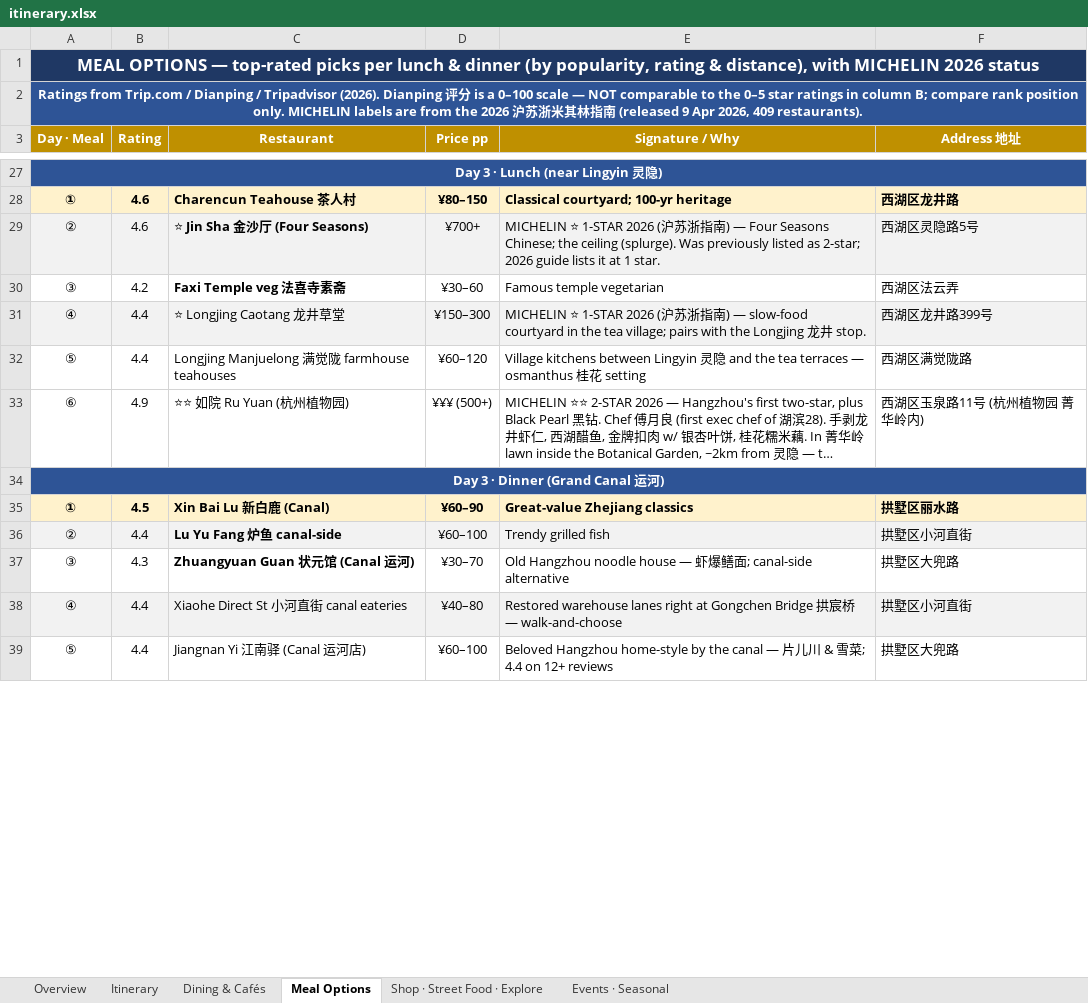
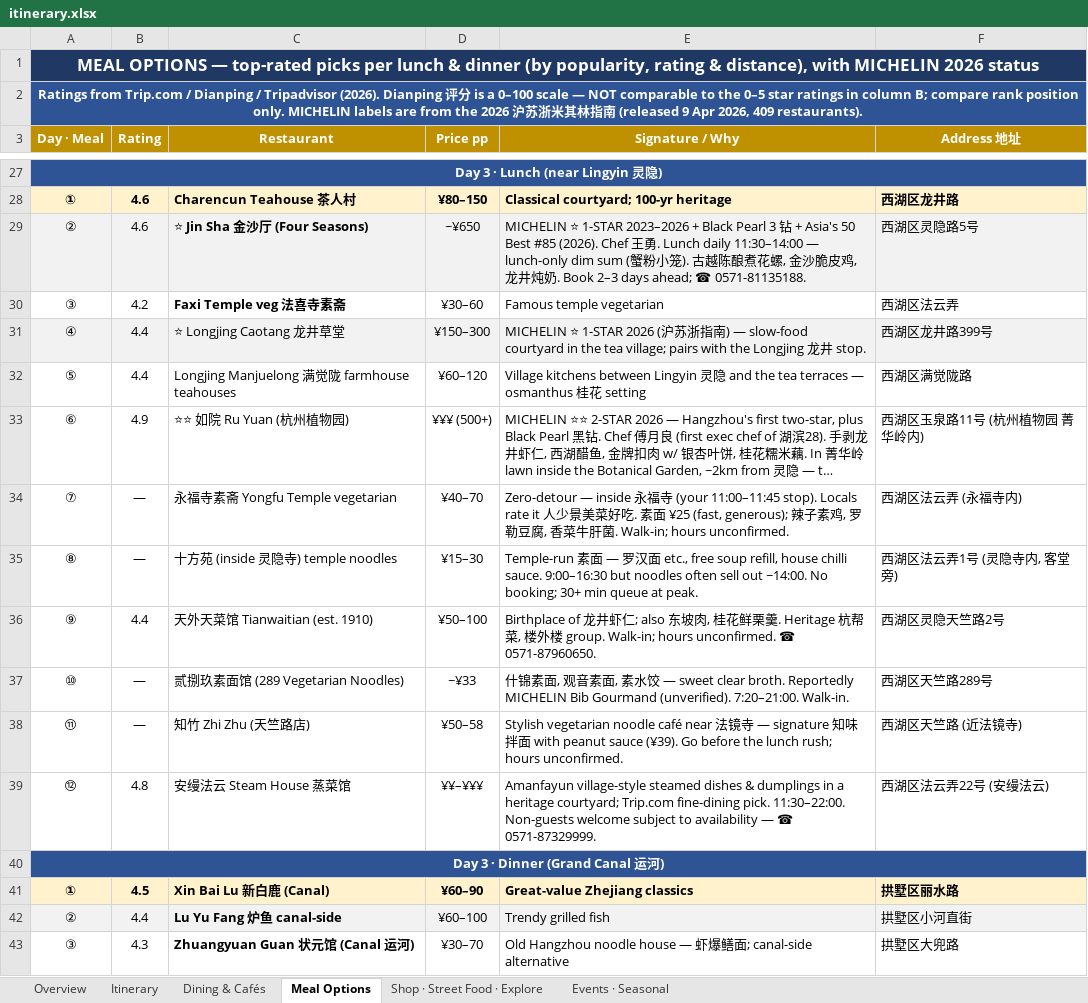
Before and after one commit to lotzehaw-coder/jiangnan-trip-planner, an Excel workbook: tools/itinerary.xlsx, sheet Meal Options, drawn as a sheet; only a part is shown, gaps mark what is left out; the shorter side is filled out with more unchanged rows; long unchanged cells end in …; values as stored, in another font and other column widths than the file's, no borders; the diff names each change by its address in the sheet, - before the commit and + after, or states it on an @@ line.

```diff
--- a/tools/itinerary.xlsx (sheet Meal Options)
+++ b/tools/itinerary.xlsx (sheet Meal Options)
-D29 (Price pp): ¥700+
+D29 (Price pp): ~¥650
-E29 (Signature / Why): …⭐ 1-STAR 2026 (沪苏浙指南) — Four Seasons Chinese; the ceiling (splurge). Was previously listed as 2-star; 2026 guide lists it at 1 star.
+E29 (Signature / Why): …⭐ 1-STAR 2023–2026 + Black Pearl 3 钻 + Asia's 50 Best #85 (2026). Chef 王勇. Lunch daily 11:30–14:00 — lunch-only dim sum (蟹粉小笼). 古越陈酿煮花螺, 金沙脆皮鸡, 龙井炖奶. Book 2–3 days ahead; ☎ 0571-81135188.
+row 34: ⑦ | — | 永福寺素斋 Yongfu Temple vegetarian | ¥40–70 | Zero-detour — inside 永福寺 (your 11:00–11:45 stop). Locals rate it 人少景美菜好吃. 素面 ¥25 (fast, generous); 辣子素鸡, 罗勒豆腐, 香菜牛肝菌. Walk-in; hours unconfirmed. | 西湖区法云弄 (永福寺内)
+row 35: ⑧ | — | 十方苑 (inside 灵隐寺) temple noodles | ¥15–30 | Temple-run 素面 — 罗汉面 etc., free soup refill, house chilli sauce. 9:00–16:30 but noodles often sell out ~14:00. No booking; 30+ min queue at peak. | 西湖区法云弄1号 (灵隐寺内, 客堂旁)
+row 36: ⑨ | 4.4 | 天外天菜馆 Tianwaitian (est. 1910) | ¥50–100 | Birthplace of 龙井虾仁; also 东坡肉, 桂花鲜栗羹. Heritage 杭帮菜, 楼外楼 group. Walk-in; hours unconfirmed. ☎ 0571-87960650. | 西湖区灵隐天竺路2号
+row 37: ⑩ | — | 贰捌玖素面馆 (289 Vegetarian Noodles) | ~¥33 | 什锦素面, 观音素面, 素水饺 — sweet clear broth. Reportedly MICHELIN Bib Gourmand (unverified). 7:20–21:00. Walk-in. | 西湖区天竺路289号
+row 38: ⑪ | — | 知竹 Zhi Zhu (天竺路店) | ¥50–58 | Stylish vegetarian noodle café near 法镜寺 — signature 知味拌面 with peanut sauce (¥39). Go before the lunch rush; hours unconfirmed. | 西湖区天竺路 (近法镜寺)
+row 39: ⑫ | 4.8 | 安缦法云 Steam House 蒸菜馆 | ¥¥–¥¥¥ | Amanfayun village-style steamed dishes & dumplings in a heritage courtyard; Trip.com fine-dining pick. 11:30–22:00. Non-guests welcome subject to availability — ☎ 0571-87329999. | 西湖区法云弄22号 (安缦法云)
```
Also changed, not shown: sheet Itinerary, 1 other file.
